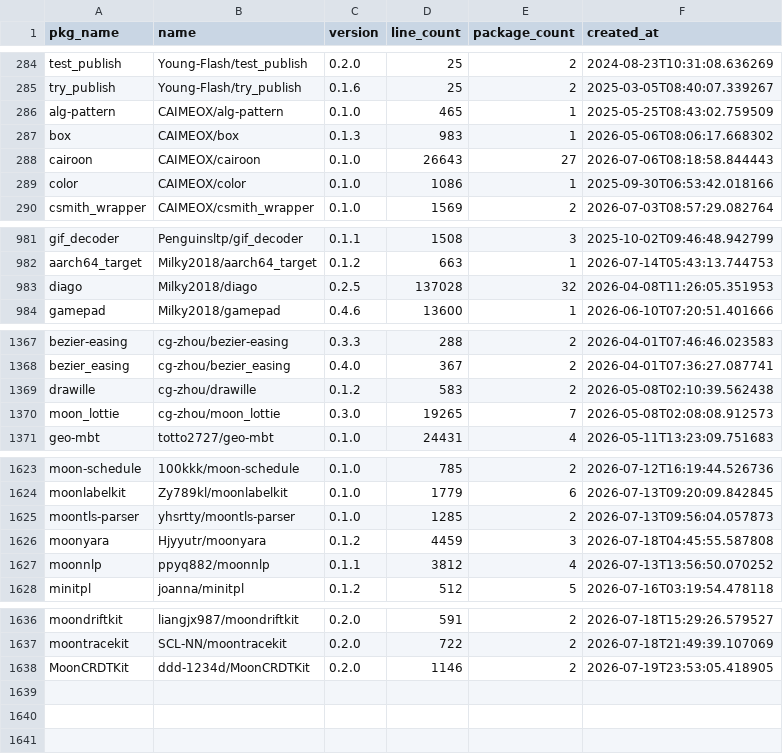
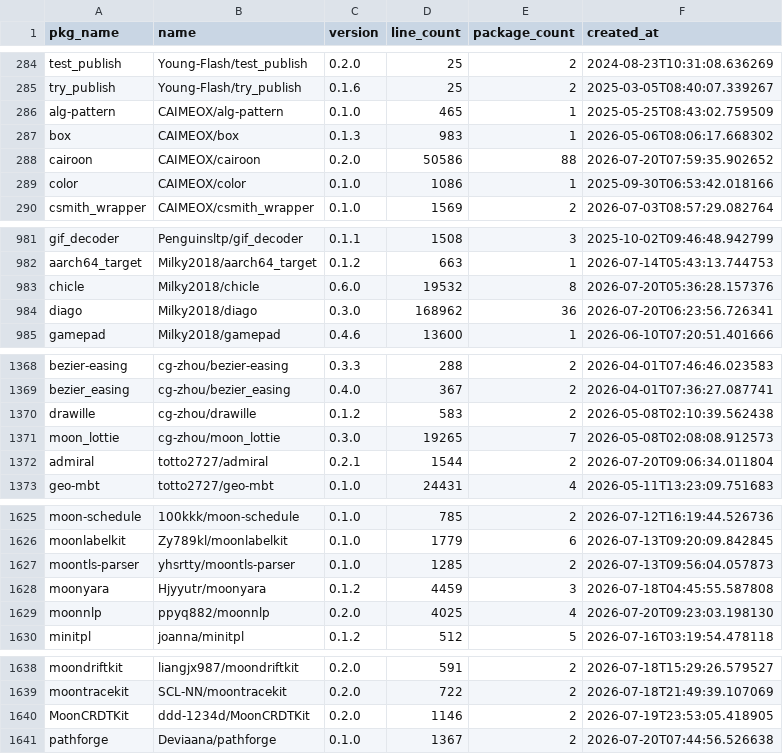
Before and after one commit to fanny480/fanny480.github.io, a CSV file: data/statistics.csv, drawn as a sheet; only a part is shown, gaps mark what is left out.

```diff
--- a/data/statistics.csv
+++ b/data/statistics.csv
@@ -287,3 +287,3 @@ alg-pattern,CAIMEOX/alg-pattern,0.1.0,465,1,2025-05-25T08:43:02.759509
 box,CAIMEOX/box,0.1.3,983,1,2026-05-06T08:06:17.668302
-cairoon,CAIMEOX/cairoon,0.1.0,26643,27,2026-07-06T08:18:58.844443
+cairoon,CAIMEOX/cairoon,0.2.0,50586,88,2026-07-20T07:59:35.902652
 color,CAIMEOX/color,0.1.0,1086,1,2025-09-30T06:53:42.018166
@@ -982,3 +982,4 @@ gif_decoder,Penguinsltp/gif_decoder,0.1.1,1508,3,2025-10-02T09:46:48.942799
 aarch64_target,Milky2018/aarch64_target,0.1.2,663,1,2026-07-14T05:43:13.744753
-diago,Milky2018/diago,0.2.5,137028,32,2026-04-08T11:26:05.351953
+chicle,Milky2018/chicle,0.6.0,19532,8,2026-07-20T05:36:28.157376
+diago,Milky2018/diago,0.3.0,168962,36,2026-07-20T06:23:56.726341
 gamepad,Milky2018/gamepad,0.4.6,13600,1,2026-06-10T07:20:51.401666
@@ -1370,2 +1371,3 @@ drawille,cg-zhou/drawille,0.1.2,583,2,2026-05-08T02:10:39.562438
 moon_lottie,cg-zhou/moon_lottie,0.3.0,19265,7,2026-05-08T02:08:08.912573
+admiral,totto2727/admiral,0.2.1,1544,2,2026-07-20T09:06:34.011804
 geo-mbt,totto2727/geo-mbt,0.1.0,24431,4,2026-05-11T13:23:09.751683
@@ -1626,3 +1628,3 @@ moontls-parser,yhsrtty/moontls-parser,0.1.0,1285,2,2026-07-13T09:56:04.057873
 moonyara,Hjyyutr/moonyara,0.1.2,4459,3,2026-07-18T04:45:55.587808
-moonnlp,ppyq882/moonnlp,0.1.1,3812,4,2026-07-13T13:56:50.070252
+moonnlp,ppyq882/moonnlp,0.2.0,4025,4,2026-07-20T09:23:03.198130
 minitpl,joanna/minitpl,0.1.2,512,5,2026-07-16T03:19:54.478118
@@ -1638 +1640,2 @@ moontracekit,SCL-NN/moontracekit,0.2.0,722,2,2026-07-18T21:49:39.107069
 MoonCRDTKit,ddd-1234d/MoonCRDTKit,0.2.0,1146,2,2026-07-19T23:53:05.418905
+pathforge,Deviaana/pathforge,0.1.0,1367,2,2026-07-20T07:44:56.526638
```
